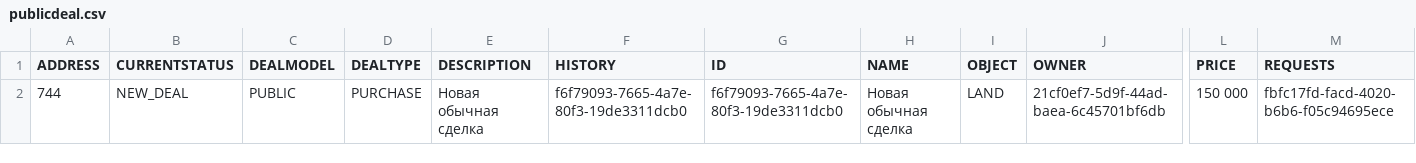
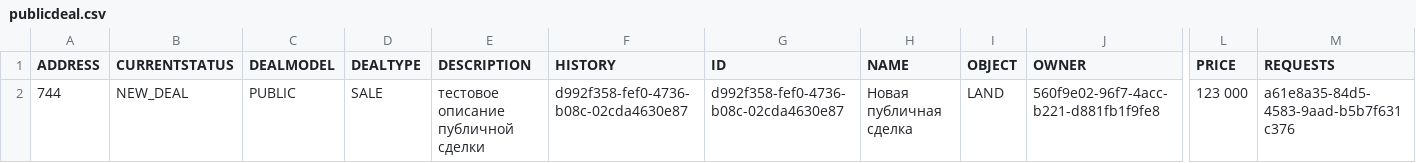
Before and after one commit to everett745/mavenJavaTest, a CSV file: target/classes/data/csv/publicdeal.csv, drawn as a sheet; only a part is shown, gaps mark what is left out; the diff names each change by its address in the sheet, - before the commit and + after, or states it on an @@ line.

```diff
--- a/target/classes/data/csv/publicdeal.csv
+++ b/target/classes/data/csv/publicdeal.csv
-D2 (DEALTYPE): PURCHASE
+D2 (DEALTYPE): SALE
-E2 (DESCRIPTION): Новая обычная сделка
+E2 (DESCRIPTION): тестовое описание публичной сделки
-F2 (HISTORY): f6f79093-7665-4a7e-80f3-19de3311dcb0
+F2 (HISTORY): d992f358-fef0-4736-b08c-02cda4630e87
-G2 (ID): f6f79093-7665-4a7e-80f3-19de3311dcb0
+G2 (ID): d992f358-fef0-4736-b08c-02cda4630e87
-H2 (NAME): Новая обычная сделка
+H2 (NAME): Новая публичная сделка
-J2 (OWNER): 21cf0ef7-5d9f-44ad-baea-6c45701bf6db
+J2 (OWNER): 560f9e02-96f7-4acc-b221-d881fb1f9fe8
-L2 (PRICE): 150 000
+L2 (PRICE): 123 000
-M2 (REQUESTS): fbfc17fd-facd-4020-b6b6-f05c94695ece
+M2 (REQUESTS): a61e8a35-84d5-4583-9aad-b5b7f631c376
```
Also changed, not shown: src/main/resources/data/csv/company.csv, src/main/resources/data/csv/deal.csv, 49 other files.
